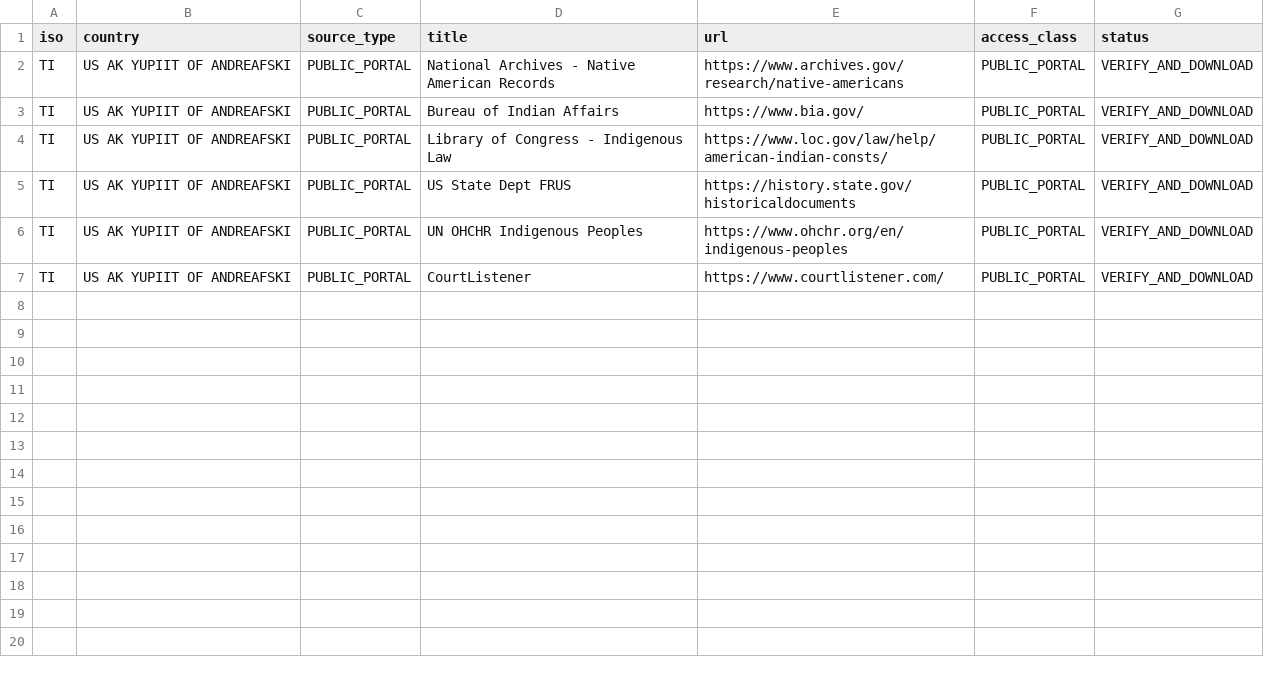
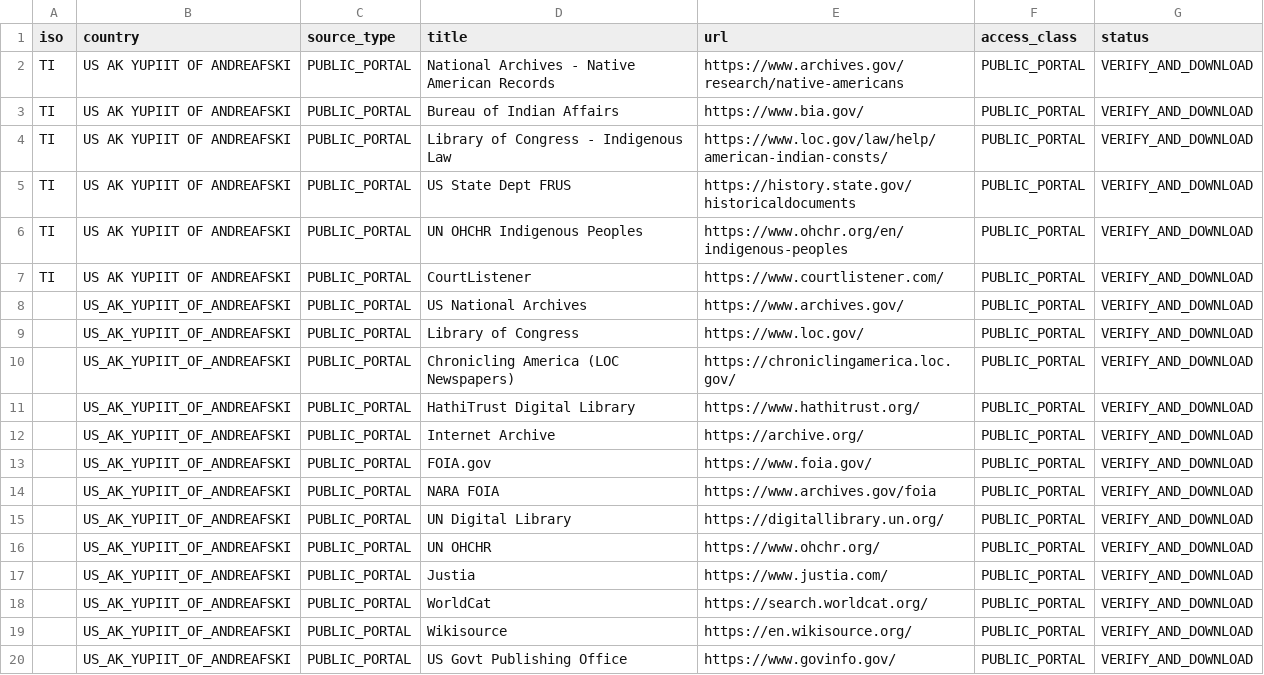
Before and after one commit to GlobalRestitutionAlliance/turtle-island-us-ak-yupiit-of-andreafski-master-litigation, a CSV file: 03_Evidentiary_Exhibits/PRIMARY_PUBLIC_SOURCES.csv, drawn as a sheet.

Commit message:
Expand primary public source registries (Batch 2)

```diff
--- a/03_Evidentiary_Exhibits/PRIMARY_PUBLIC_SOURCES.csv
+++ b/03_Evidentiary_Exhibits/PRIMARY_PUBLIC_SOURCES.csv
@@ -7 +7,14 @@ TI,US AK YUPIIT OF ANDREAFSKI,PUBLIC_PORTAL,UN OHCHR Indigenous Peoples,https://
 TI,US AK YUPIIT OF ANDREAFSKI,PUBLIC_PORTAL,CourtListener,https://www.courtlistener.com/,PUBLIC_PORTAL,VERIFY_AND_DOWNLOAD
+,US_AK_YUPIIT_OF_ANDREAFSKI,PUBLIC_PORTAL,US National Archives,https://www.archives.gov/,PUBLIC_PORTAL,VERIFY_AND_DOWNLOAD
+,US_AK_YUPIIT_OF_ANDREAFSKI,PUBLIC_PORTAL,Library of Congress,https://www.loc.gov/,PUBLIC_PORTAL,VERIFY_AND_DOWNLOAD
+,US_AK_YUPIIT_OF_ANDREAFSKI,PUBLIC_PORTAL,Chronicling America (LOC Newspapers),https://chroniclingamerica.loc.gov/,PUBLIC_PORTAL,VERIFY_AND_DOWNLOAD
+,US_AK_YUPIIT_OF_ANDREAFSKI,PUBLIC_PORTAL,HathiTrust Digital Library,https://www.hathitrust.org/,PUBLIC_PORTAL,VERIFY_AND_DOWNLOAD
+,US_AK_YUPIIT_OF_ANDREAFSKI,PUBLIC_PORTAL,Internet Archive,https://archive.org/,PUBLIC_PORTAL,VERIFY_AND_DOWNLOAD
+,US_AK_YUPIIT_OF_ANDREAFSKI,PUBLIC_PORTAL,FOIA.gov,https://www.foia.gov/,PUBLIC_PORTAL,VERIFY_AND_DOWNLOAD
+,US_AK_YUPIIT_OF_ANDREAFSKI,PUBLIC_PORTAL,NARA FOIA,https://www.archives.gov/foia,PUBLIC_PORTAL,VERIFY_AND_DOWNLOAD
+,US_AK_YUPIIT_OF_ANDREAFSKI,PUBLIC_PORTAL,UN Digital Library,https://digitallibrary.un.org/,PUBLIC_PORTAL,VERIFY_AND_DOWNLOAD
+,US_AK_YUPIIT_OF_ANDREAFSKI,PUBLIC_PORTAL,UN OHCHR,https://www.ohchr.org/,PUBLIC_PORTAL,VERIFY_AND_DOWNLOAD
+,US_AK_YUPIIT_OF_ANDREAFSKI,PUBLIC_PORTAL,Justia,https://www.justia.com/,PUBLIC_PORTAL,VERIFY_AND_DOWNLOAD
+,US_AK_YUPIIT_OF_ANDREAFSKI,PUBLIC_PORTAL,WorldCat,https://search.worldcat.org/,PUBLIC_PORTAL,VERIFY_AND_DOWNLOAD
+,US_AK_YUPIIT_OF_ANDREAFSKI,PUBLIC_PORTAL,Wikisource,https://en.wikisource.org/,PUBLIC_PORTAL,VERIFY_AND_DOWNLOAD
+,US_AK_YUPIIT_OF_ANDREAFSKI,PUBLIC_PORTAL,US Govt Publishing Office,https://www.govinfo.gov/,PUBLIC_PORTAL,VERIFY_AND_DOWNLOAD
```
Also changed, not shown: 2 other files.
